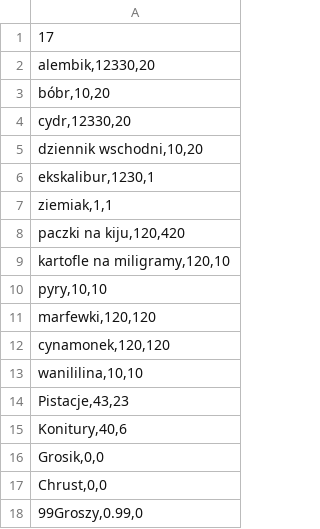
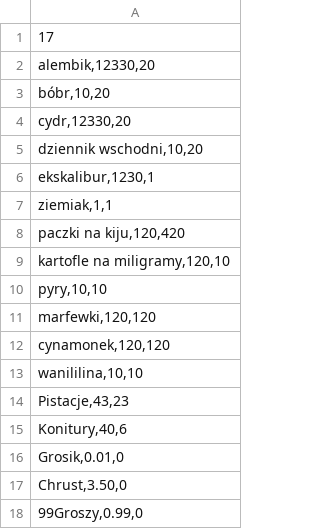
Before and after one commit to matik251/FakTest, a CSV file: FakTest/bin/Debug/Asortyment.csv, drawn as a sheet.

```diff
--- a/FakTest/bin/Debug/Asortyment.csv
+++ b/FakTest/bin/Debug/Asortyment.csv
@@ -15,4 +15,4 @@ Pistacje,43,23;
 Konitury,40,6;
-Grosik,0,0;
-Chrust,0,0;
+Grosik,0.01,0;
+Chrust,3.50,0;
 99Groszy,0.99,0;
```
Also changed, not shown: 25 other files.
